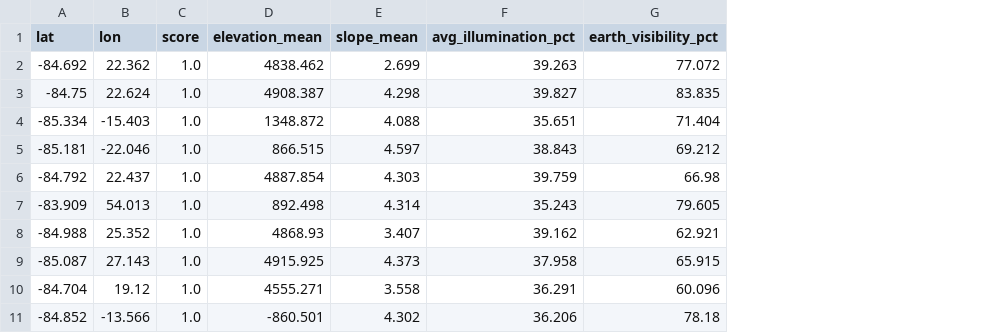
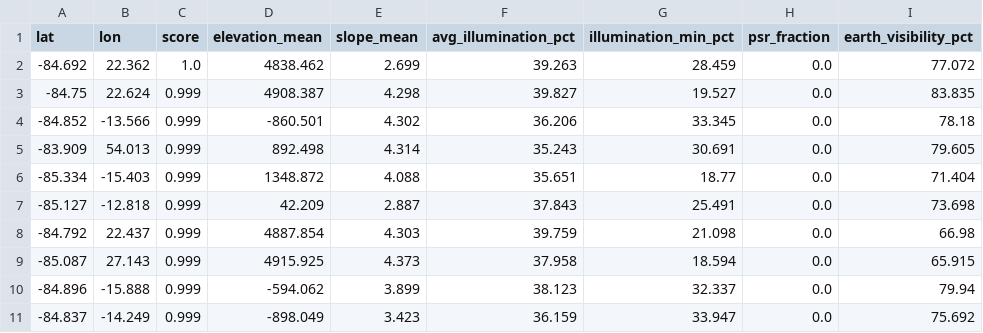
Before and after one commit to AlanSEncinas/LunarSite, a CSV file: demo_assets/stage3/top10.csv, drawn as a sheet; removed rows and columns are numbered as before the commit, all else as after; the diff names each change by its address in the sheet, - before the commit and + after, or states it on an @@ line.

```diff
--- a/demo_assets/stage3/top10.csv
+++ b/demo_assets/stage3/top10.csv
+column G (illumination_min_pct), rows 2-3: 28.459 | 19.527; row 6: 18.77; rows 8-9: 21.098 | 18.594
+column H (psr_fraction), rows 2-3: 0.0 | 0.0; row 6: 0.0; rows 8-9: 0.0 | 0.0
-C3 (score): 1.0
+C3 (score): 0.999
+row 4: -84.852 | -13.566 | 0.999 | -860.501 | 4.302 | 36.206 | 33.345 | 0.0 | 78.18
+row 5: -83.909 | 54.013 | 0.999 | 892.498 | 4.314 | 35.243 | 30.691 | 0.0 | 79.605
-C6 (score): 1.0
+C6 (score): 0.999
-row 5: -85.181 | -22.046 | 1.0 | 866.515 | 4.597 | 38.843 | 69.212
+row 7: -85.127 | -12.818 | 0.999 | 42.209 | 2.887 | 37.843 | 25.491 | 0.0 | 73.698
-C8 (score): 1.0
+C8 (score): 0.999
-row 7: -83.909 | 54.013 | 1.0 | 892.498 | 4.314 | 35.243 | 79.605
-row 8: -84.988 | 25.352 | 1.0 | 4868.93 | 3.407 | 39.162 | 62.921
-C9 (score): 1.0
+C9 (score): 0.999
-row 10: -84.704 | 19.12 | 1.0 | 4555.271 | 3.558 | 36.291 | 60.096
-row 11: -84.852 | -13.566 | 1.0 | -860.501 | 4.302 | 36.206 | 78.18
+row 10: -84.896 | -15.888 | 0.999 | -594.062 | 3.899 | 38.123 | 32.337 | 0.0 | 79.94
+row 11: -84.837 | -14.249 | 0.999 | -898.049 | 3.423 | 36.159 | 33.947 | 0.0 | 75.692
```
Also changed, not shown: data/processed/stage3_features_80mpp_1km.preview.csv, 11 other files.
